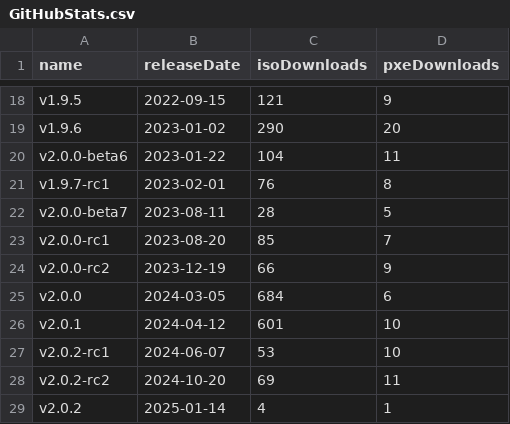
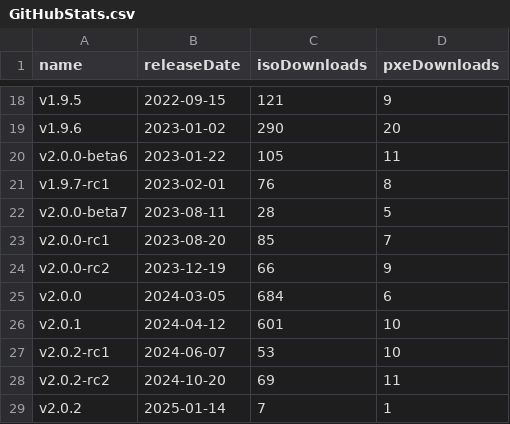
Before and after one commit to burmilla/os-stats, a CSV file: GitHubStats.csv, drawn as a sheet; only a part is shown, gaps mark what is left out.

```diff
--- a/GitHubStats.csv
+++ b/GitHubStats.csv
@@ -19,3 +19,3 @@
 "v1.9.6","2023-01-02","290","20"
-"v2.0.0-beta6","2023-01-22","104","11"
+"v2.0.0-beta6","2023-01-22","105","11"
 "v1.9.7-rc1","2023-02-01","76","8"
@@ -28,2 +28,2 @@
 "v2.0.2-rc2","2024-10-20","69","11"
-"v2.0.2","2025-01-14","4","1"
+"v2.0.2","2025-01-14","7","1"
```
Also changed, not shown: RancherOS_DockerHubStats.csv, RancherOS_GitHubStats.csv, 1 other file.
